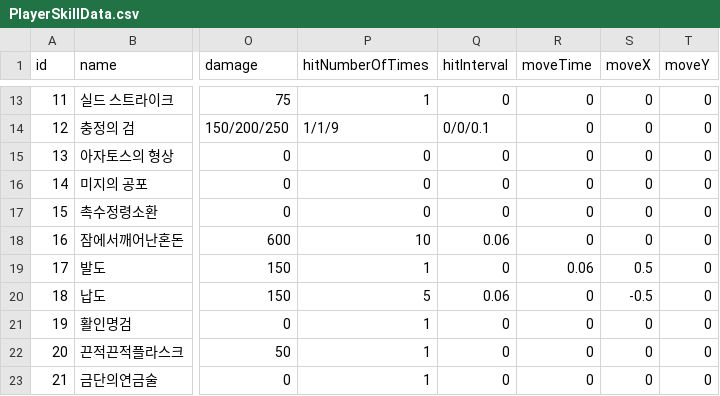
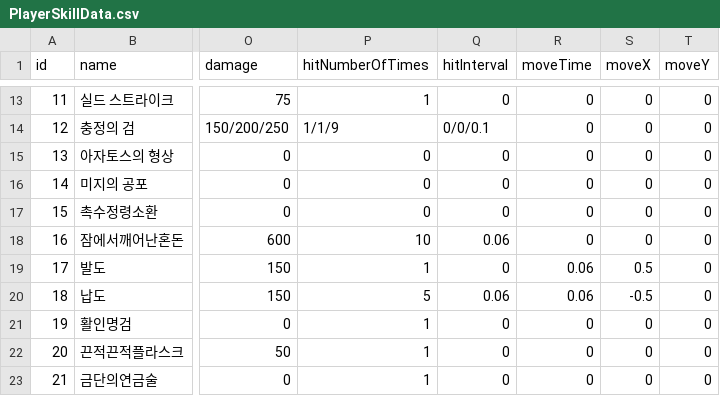
Before and after one commit to HEC233/Team_Thief, a CSV file: Project_Team_Thief/Assets/Game/Player/CSV/PlayerSkillData.csv, drawn as a sheet; only a part is shown, gaps mark what is left out; the diff names each change by its address in the sheet, - before the commit and + after, or states it on an @@ line.

```diff
--- a/Project_Team_Thief/Assets/Game/Player/CSV/PlayerSkillData.csv
+++ b/Project_Team_Thief/Assets/Game/Player/CSV/PlayerSkillData.csv
-R20 (moveTime): 0
+R20 (moveTime): 0.06
```
Also changed, not shown: 6 other files.
